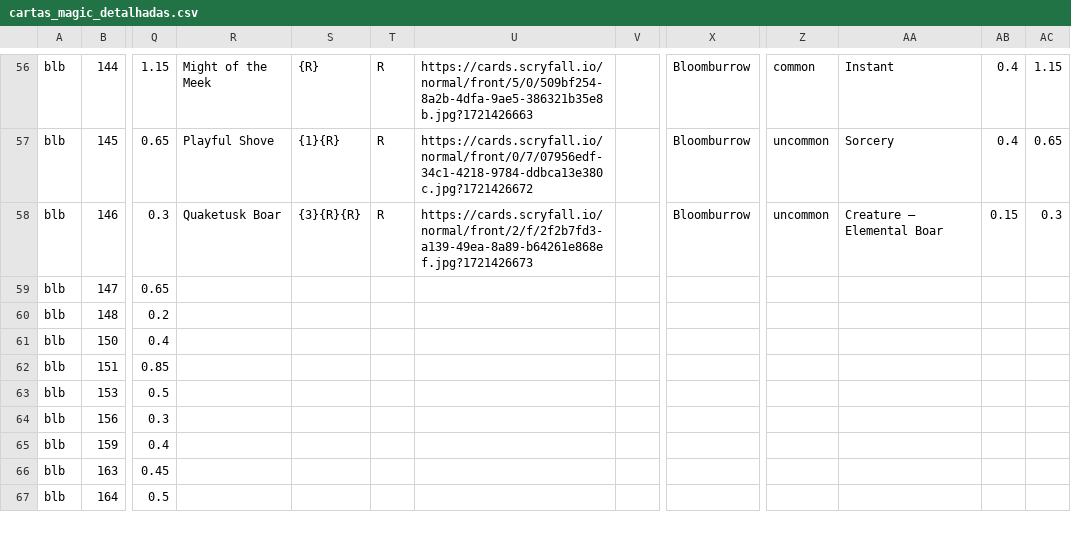
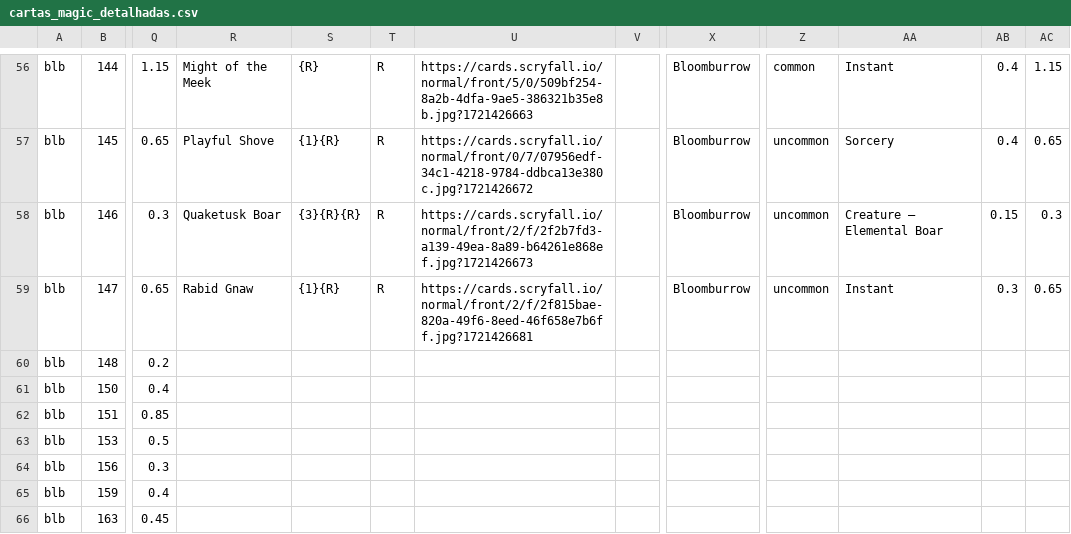
Before and after one commit to a-ruivo/mtg-cards-price-via-scryfall-api, a CSV file: cartas_magic_detalhadas.csv, drawn as a sheet; only a part is shown, gaps mark what is left out; the shorter side is filled out with more unchanged rows; the diff names each change by its address in the sheet, - before the commit and + after, or states it on an @@ line.

Commit message:
Substituição completa via Streamlit

```diff
--- a/cartas_magic_detalhadas.csv
+++ b/cartas_magic_detalhadas.csv
-R59: (empty)
+R59: Rabid Gnaw
-S59: (empty)
+S59: {1}{R}
-T59: (empty)
+T59: R
-U59: (empty)
+U59: https://cards.scryfall.io/normal/front/2/f/2f815bae-820a-49f6-8eed-46f658e7b6ff.jpg?1721426681
-X59: (empty)
+X59: Bloomburrow
-Z59: (empty)
+Z59: uncommon
-AA59: (empty)
+AA59: Instant
-AB59: (empty)
+AB59: 0.3
-AC59: (empty)
+AC59: 0.65
```
